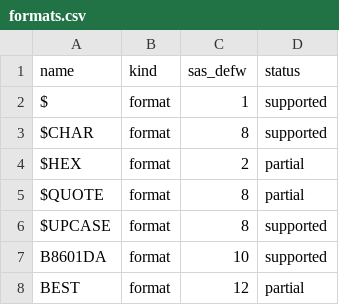
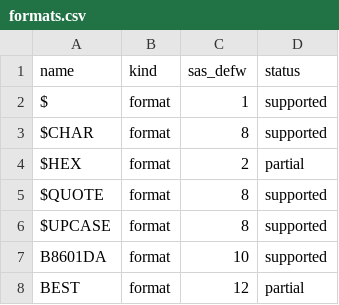
Before and after one commit to kaipingyang/sasonr, a CSV file: inst/registry/formats.csv, drawn as a sheet; only a part is shown.

```diff
--- a/inst/registry/formats.csv
+++ b/inst/registry/formats.csv
@@ -4,3 +4,3 @@
 "$HEX","format","2","partial"
-"$QUOTE","format","8","partial"
+"$QUOTE","format","8","supported"
 "$UPCASE","format","8","supported"
```
Also changed, not shown: inst/registry/functions.csv, 3 other files.
